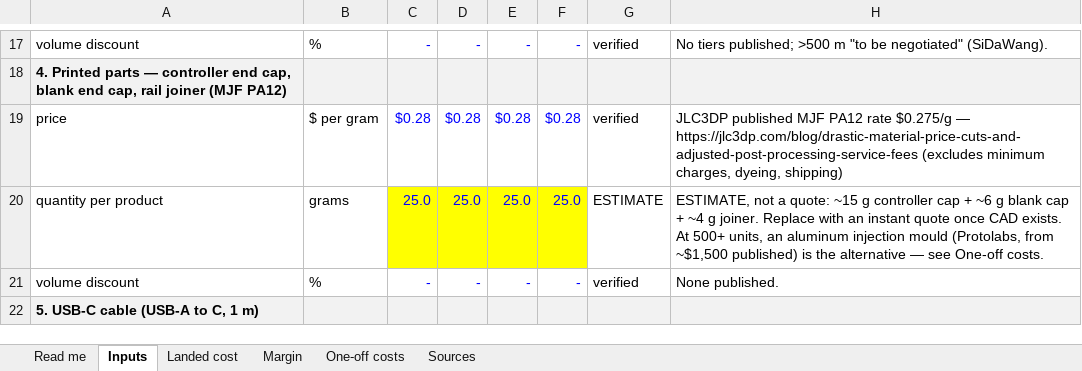
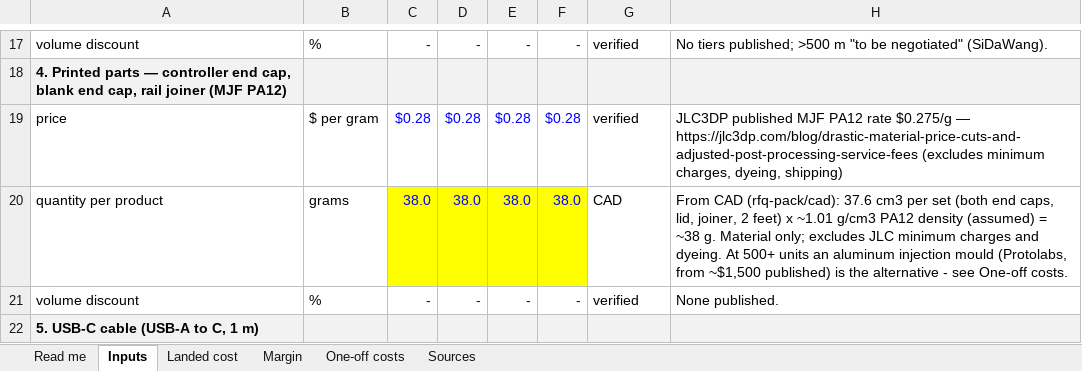
Before and after one commit to gilrvrv-design/Duet, an Excel workbook: sourcing/costs.xlsx, sheet Inputs, drawn as a sheet; only a part is shown, gaps mark what is left out; values as stored, in another font and other column widths than the file's, no borders; removed rows and columns are numbered as before the commit, all else as after; the diff names each change by its address in the sheet, - before the commit and + after, or states it on an @@ line.

```diff
--- a/sourcing/costs.xlsx (sheet Inputs)
+++ b/sourcing/costs.xlsx (sheet Inputs)
-row 20: quantity per product | grams | 25.0 | 25.0 | 25.0 | 25.0 | ESTIMATE | ESTIMATE, not a quote: ~15 g controller cap + ~6 g blank cap + ~4 g joiner. Replace with an instant quote once CAD exists. At 500+ units, an aluminum injection mould (Protolabs, from ~$1,500 published) is the alternative — see One-off costs.
+row 20: quantity per product | grams | 38.0 | 38.0 | 38.0 | 38.0 | CAD | From CAD (rfq-pack/cad): 37.6 cm3 per set (both end caps, lid, joiner, 2 feet) x ~1.01 g/cm3 PA12 density (assumed) = ~38 g. Material only; excludes JLC minimum charges and dyeing. At 500+ units an aluminum injection mould (Protolabs, from ~$1,500 published) is the alternative - see One-off costs.
```
Also changed, not shown: sheet Margin, sheet Landed cost, 40 other files.
